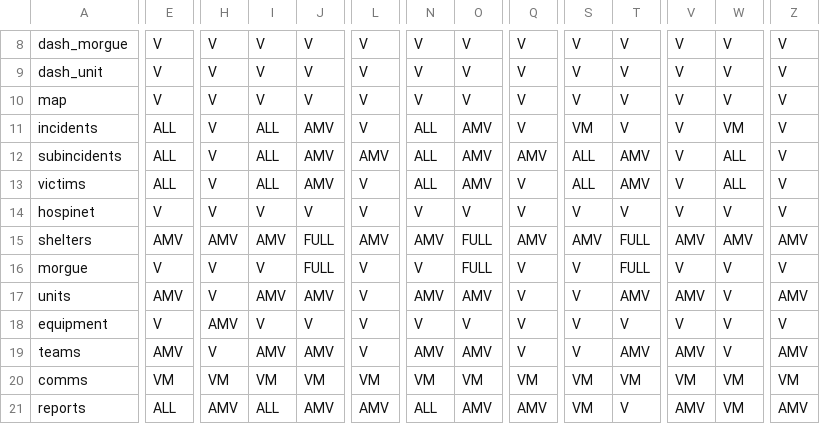
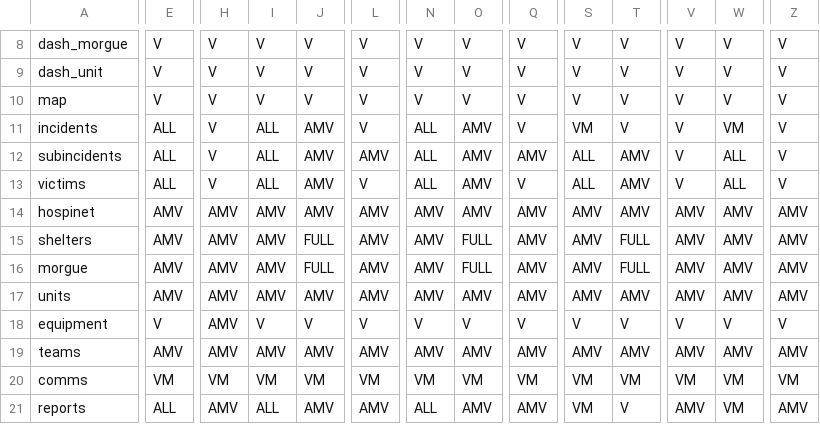
Before and after one commit to zraib/ARGOS-R, a CSV file: docs/matrice-roles-direx.csv, drawn as a sheet; only a part is shown, gaps mark what is left out; the diff covers the shown part only; the diff names each change by its address in the sheet, - before the commit and + after, or states it on an @@ line.

```diff
--- a/docs/matrice-roles-direx.csv
+++ b/docs/matrice-roles-direx.csv
-E14: V
+E14: AMV
-H14: V
+H14: AMV
-I14: V
+I14: AMV
-J14: V
+J14: AMV
-L14: V
+L14: AMV
-N14: V
+N14: AMV
-O14: V
+O14: AMV
-Q14: V
+Q14: AMV
-S14: V
+S14: AMV
-T14: V
+T14: AMV
-V14: V
+V14: AMV
-W14: V
+W14: AMV
-Z14: V
+Z14: AMV
-E16: V
+E16: AMV
-H16:H17: V
+H16:H17: AMV
-I16: V
+I16: AMV
-L16:L17: V
+L16:L17: AMV
-N16: V
+N16: AMV
-Q16:Q17: V
+Q16:Q17: AMV
-S16:S17: V
+S16:S17: AMV
-V16: V
+V16: AMV
-W16:W17: V
+W16:W17: AMV
-Z16: V
+Z16: AMV
-H19: V
+H19: AMV
-L19: V
+L19: AMV
-Q19: V
+Q19: AMV
-S19: V
+S19: AMV
-W19: V
+W19: AMV
```
Also changed, not shown: 1 edited cell elsewhere in this file, 15 other files.
